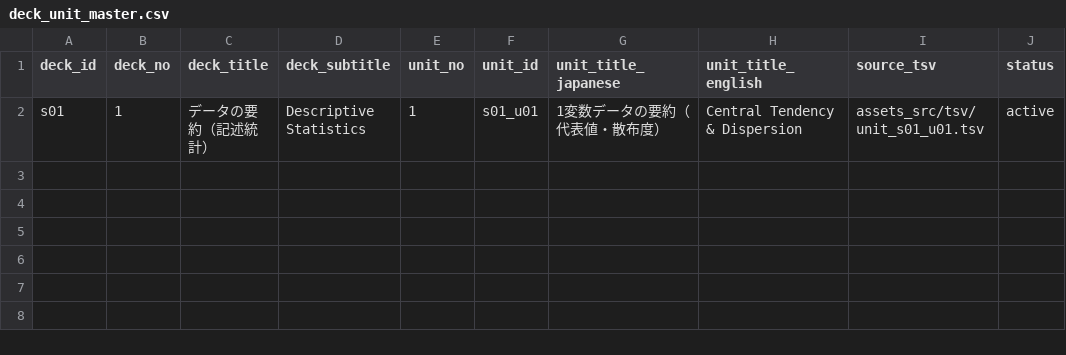
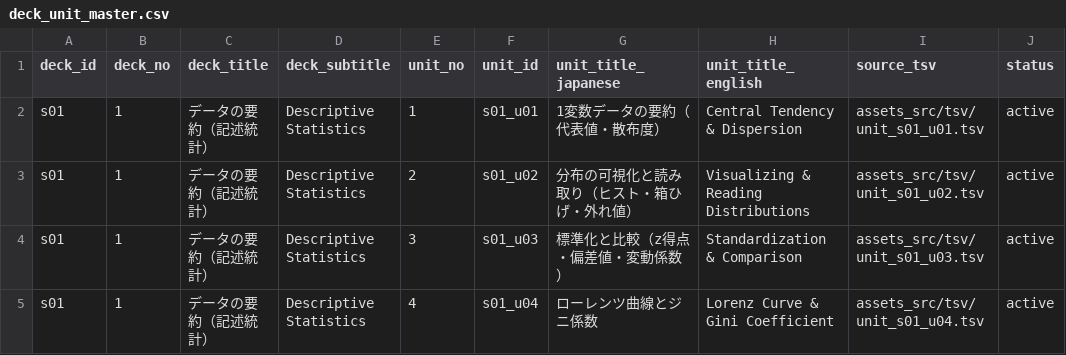
Before and after one commit to Komadeki/statistics_quiz_app, a CSV file: assets_src/meta/deck_unit_master.csv, drawn as a sheet; the diff names each change by its address in the sheet, - before the commit and + after, or states it on an @@ line.

Commit message:
Add Deck01 TSV data and generated deck JSON

```diff
--- a/assets_src/meta/deck_unit_master.csv
+++ b/assets_src/meta/deck_unit_master.csv
+row 3: s01 | 1 | データの要約（記述統計） | Descriptive Statistics | 2 | s01_u02 | 分布の可視化と読み取り（ヒスト・箱ひげ・外れ値） | Visualizing & Reading Distributions | assets_src/tsv/unit_s01_u02.tsv | active
+row 4: s01 | 1 | データの要約（記述統計） | Descriptive Statistics | 3 | s01_u03 | 標準化と比較（z得点・偏差値・変動係数） | Standardization & Comparison | assets_src/tsv/unit_s01_u03.tsv | active
+row 5: s01 | 1 | データの要約（記述統計） | Descriptive Statistics | 4 | s01_u04 | ローレンツ曲線とジニ係数 | Lorenz Curve & Gini Coefficient | assets_src/tsv/unit_s01_u04.tsv | active
```
Also changed, not shown: 4 other files.
